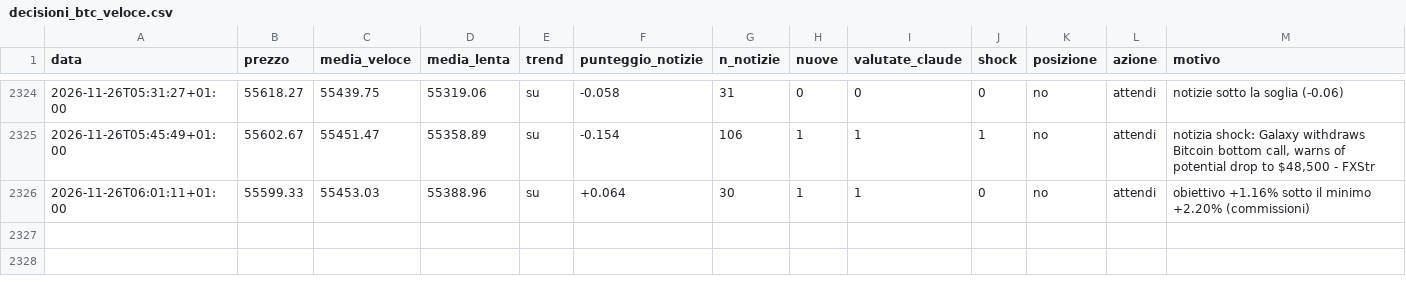
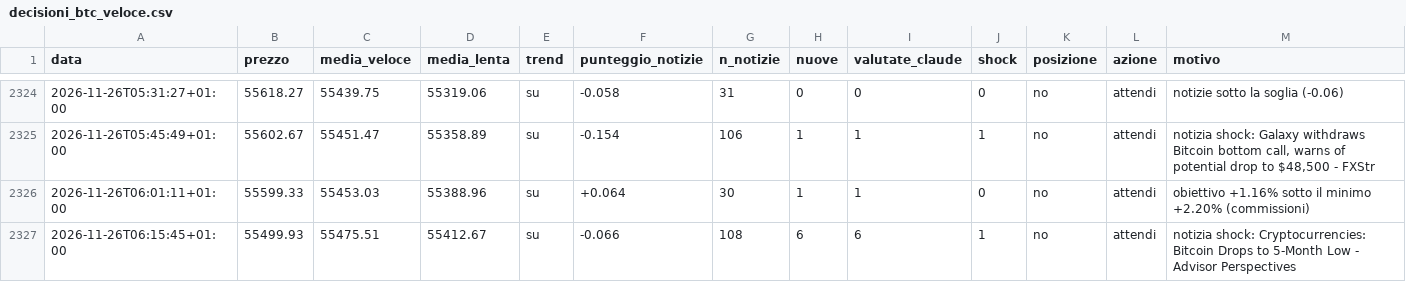
Before and after one commit to Van3d-max/sol-sentinel-, a CSV file: decisioni_btc_veloce.csv, drawn as a sheet; only a part is shown, gaps mark what is left out; rows hold the shown columns only; the diff names each change by its address in the sheet, - before the commit and + after, or states it on an @@ line.

```diff
--- a/decisioni_btc_veloce.csv
+++ b/decisioni_btc_veloce.csv
+row 2327: 2026-11-26T06:15:45+01:00 | 55499.93 | 55475.51 | 55412.67 | su | -0.066 | 108 | 6 | 6 | 1 | no | attendi | notizia shock: Cryptocurrencies: Bitcoin Drops to 5-Month Low - Advisor Perspectives
```
Also changed, not shown: decisioni_eth_veloce.csv, decisioni_shib_veloce.csv, 12 other files.
